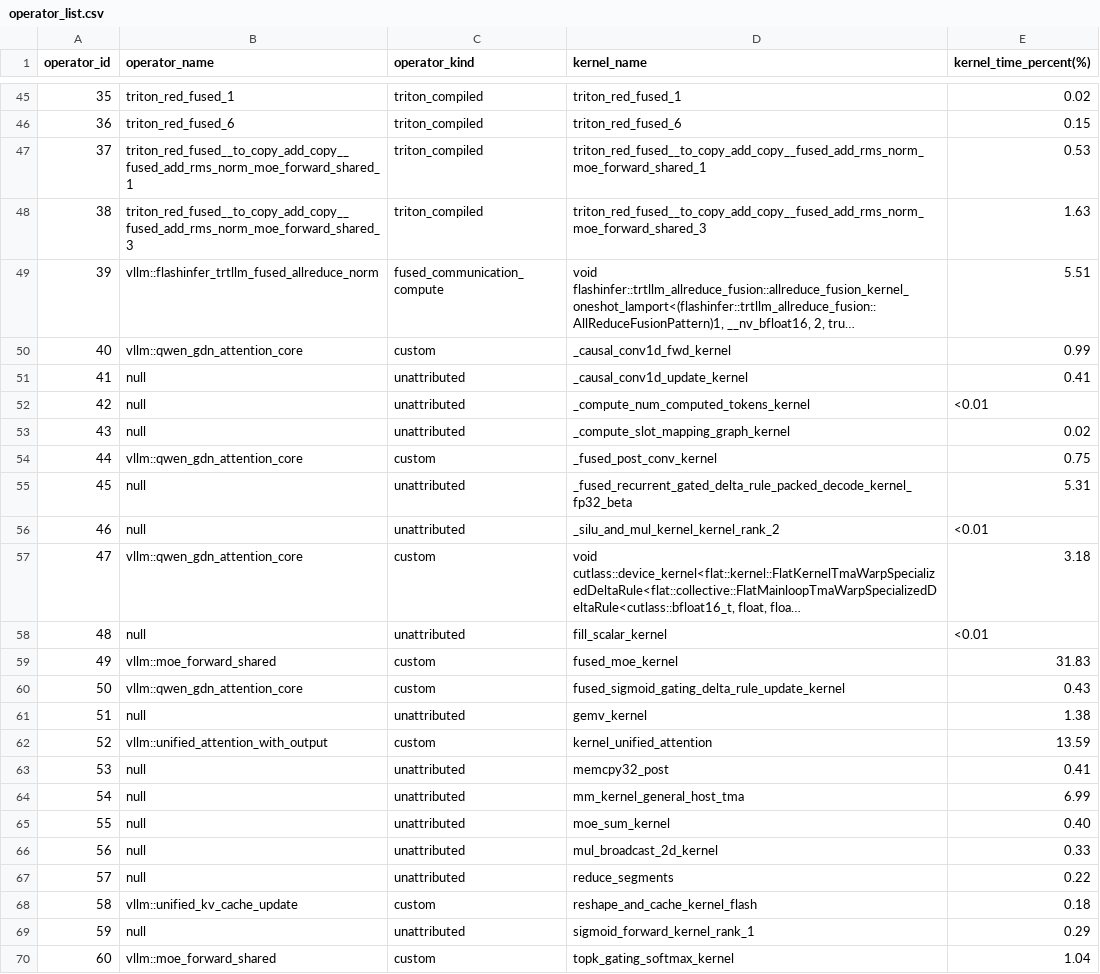
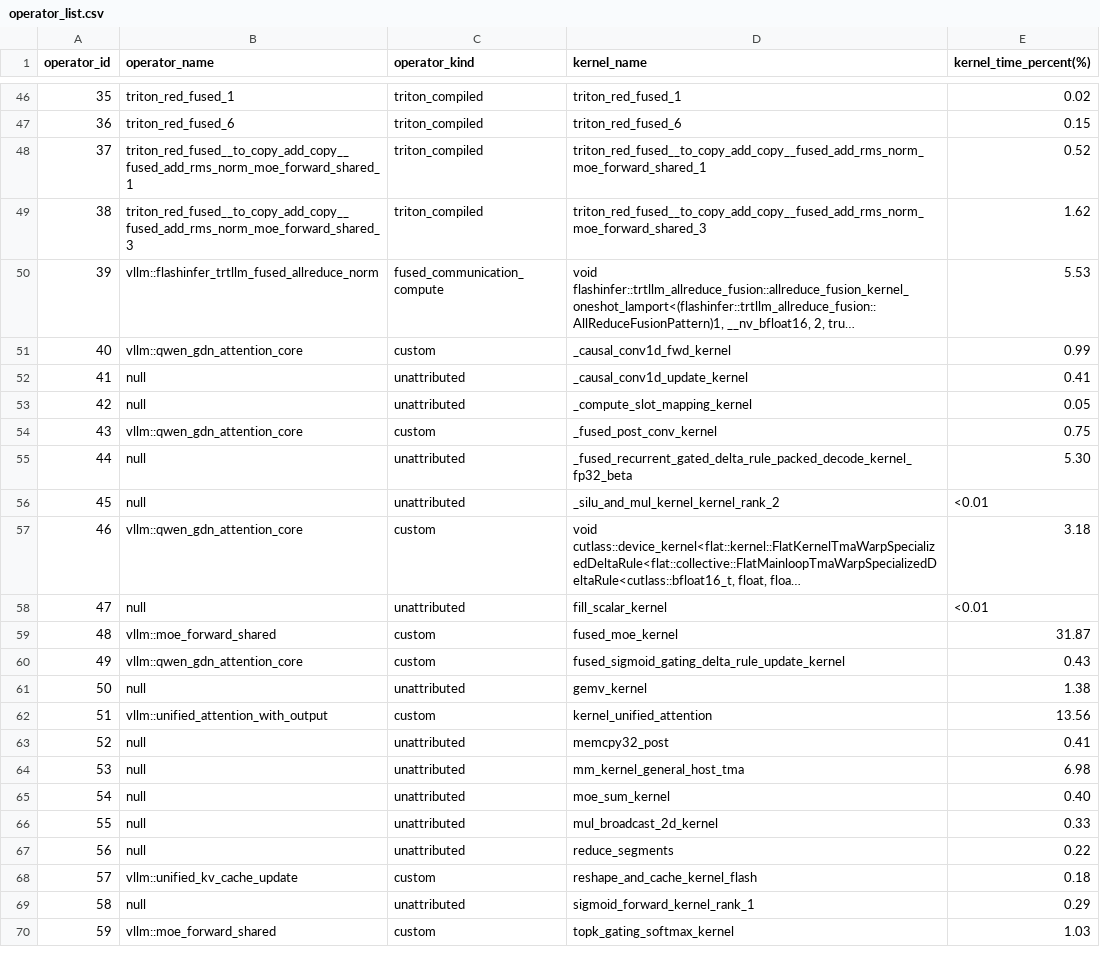
Before and after one commit to cyber-pioneer/op_profile, a CSV file: qwen_plugin_graph_4096_256/results/operator_list.csv, drawn as a sheet; only a part is shown, gaps mark what is left out; long unchanged cells end in …; removed rows and columns are numbered as before the commit, all else as after; the diff covers the shown part only; the diff names each change by its address in the sheet, - before the commit and + after, or states it on an @@ line.

```diff
--- a/qwen_plugin_graph_4096_256/results/operator_list.csv
+++ b/qwen_plugin_graph_4096_256/results/operator_list.csv
-E48 (kernel_time_percent(%)): 0.53
+E48 (kernel_time_percent(%)): 0.52
-E49 (kernel_time_percent(%)): 1.63
+E49 (kernel_time_percent(%)): 1.62
-E50 (kernel_time_percent(%)): 5.51
+E50 (kernel_time_percent(%)): 5.53
-D53 (kernel_name): _compute_num_computed_tokens_kernel
+D53 (kernel_name): _compute_slot_mapping_kernel
-E53 (kernel_time_percent(%)): <0.01
+E53 (kernel_time_percent(%)): 0.05
-row 53: 43 | null | unattributed | _compute_slot_mapping_graph_kernel | 0.02
-A54 (operator_id): 44
+A54 (operator_id): 43
-A55 (operator_id): 45
+A55 (operator_id): 44
-E55 (kernel_time_percent(%)): 5.31
+E55 (kernel_time_percent(%)): 5.30
-A56 (operator_id): 46
+A56 (operator_id): 45
-A57 (operator_id): 47
+A57 (operator_id): 46
-A58 (operator_id): 48
+A58 (operator_id): 47
-A59 (operator_id): 49
+A59 (operator_id): 48
-E59 (kernel_time_percent(%)): 31.83
+E59 (kernel_time_percent(%)): 31.87
-A60 (operator_id): 50
+A60 (operator_id): 49
-A61 (operator_id): 51
+A61 (operator_id): 50
-A62 (operator_id): 52
+A62 (operator_id): 51
-E62 (kernel_time_percent(%)): 13.59
+E62 (kernel_time_percent(%)): 13.56
+row 63: 52 | null | unattributed | memcpy32_post | 0.41
-D64 (kernel_name): memcpy32_post
+D64 (kernel_name): mm_kernel_general_host_tma
-E64 (kernel_time_percent(%)): 0.41
+E64 (kernel_time_percent(%)): 6.98
-D65 (kernel_name): mm_kernel_general_host_tma
+D65 (kernel_name): moe_sum_kernel
-E65 (kernel_time_percent(%)): 6.99
+E65 (kernel_time_percent(%)): 0.40
-D66 (kernel_name): moe_sum_kernel
+D66 (kernel_name): mul_broadcast_2d_kernel
-E66 (kernel_time_percent(%)): 0.40
+E66 (kernel_time_percent(%)): 0.33
-D67 (kernel_name): mul_broadcast_2d_kernel
+D67 (kernel_name): reduce_segments
-E67 (kernel_time_percent(%)): 0.33
+E67 (kernel_time_percent(%)): 0.22
-row 67: 57 | null | unattributed | reduce_segments | 0.22
-A68 (operator_id): 58
+A68 (operator_id): 57
-A69 (operator_id): 59
+A69 (operator_id): 58
-A70 (operator_id): 60
+A70 (operator_id): 59
-E70 (kernel_time_percent(%)): 1.04
+E70 (kernel_time_percent(%)): 1.03
```
Also changed, not shown: 2 added rows, 1 removed row and 19 edited cells elsewhere in this file, qwen_flagos_coverage/operator_flagos_coverage.csv, qwen_plugin_graph_4096_256/results/kernel_time.csv, 5 other files.
